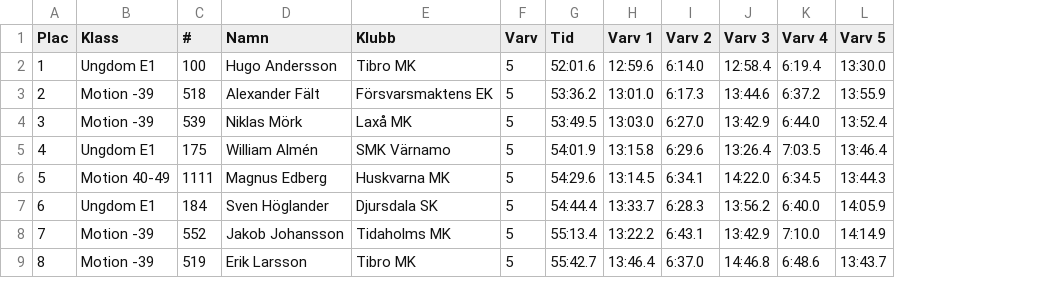
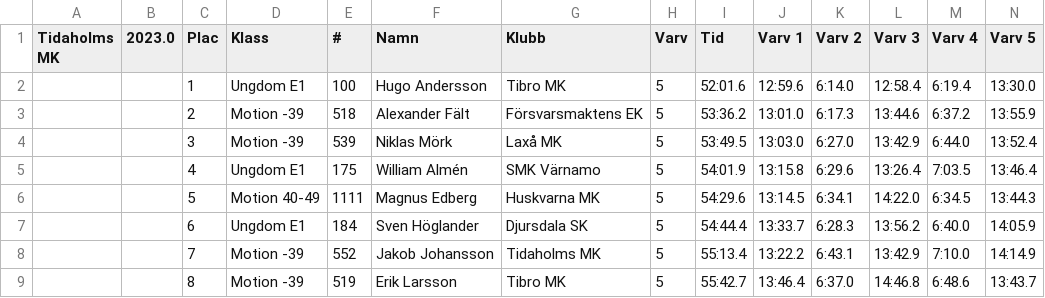
Before and after one commit to RobertAhlin/emx-seeder, a CSV file: lap_times_fixed/Dataframe_2.csv, drawn as a sheet; only a part is shown; the diff names each change by its address in the sheet, - before the commit and + after, or states it on an @@ line.

```diff
--- a/lap_times_fixed/Dataframe_2.csv
+++ b/lap_times_fixed/Dataframe_2.csv
+column A (Tidaholms MK), empty
+column B (2023.0), empty
```
Also changed, not shown: lap_times_fixed/Dataframe_3.csv, lap_times_fixed/Dataframe_4.csv, 15 other files.
